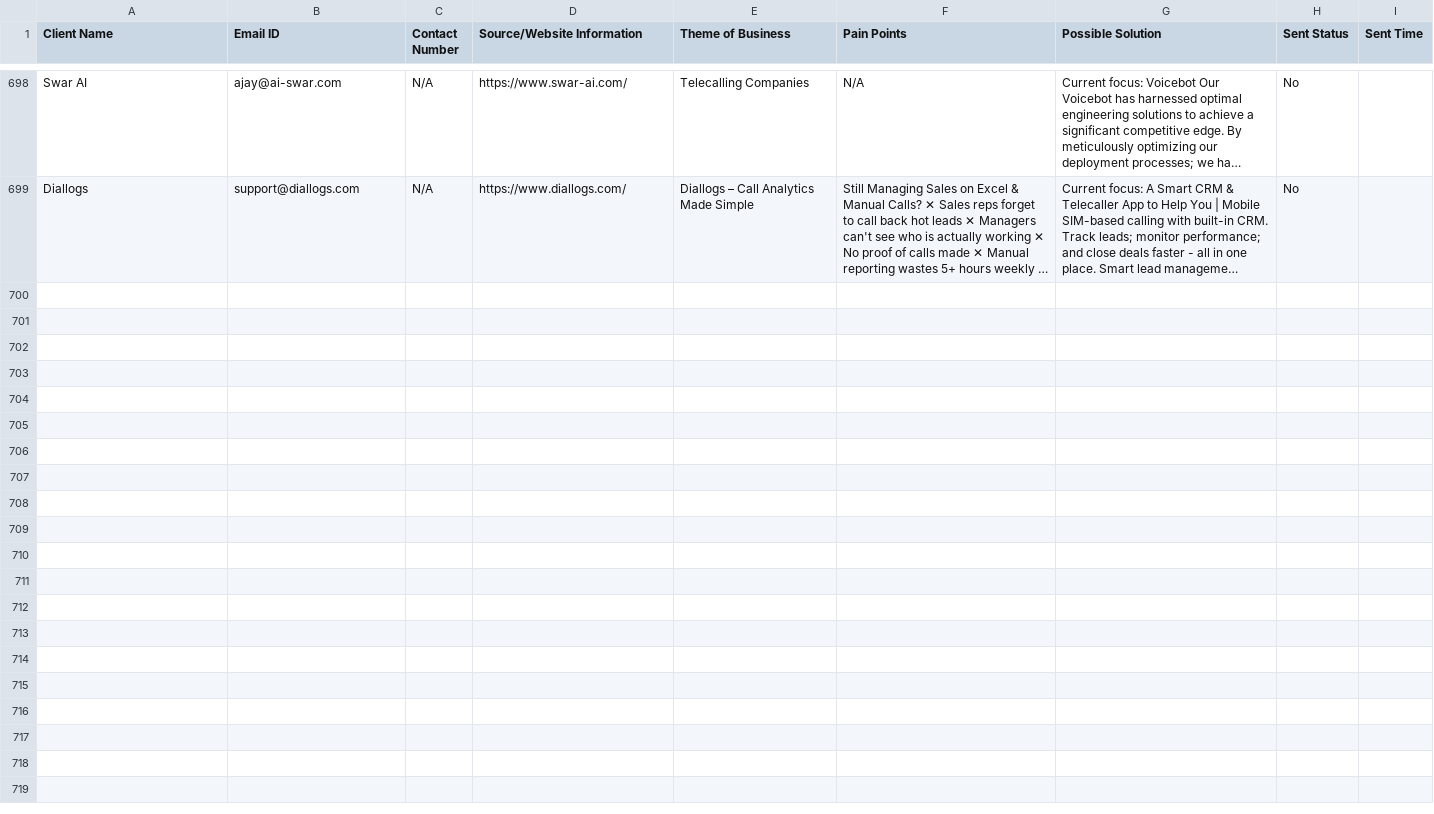
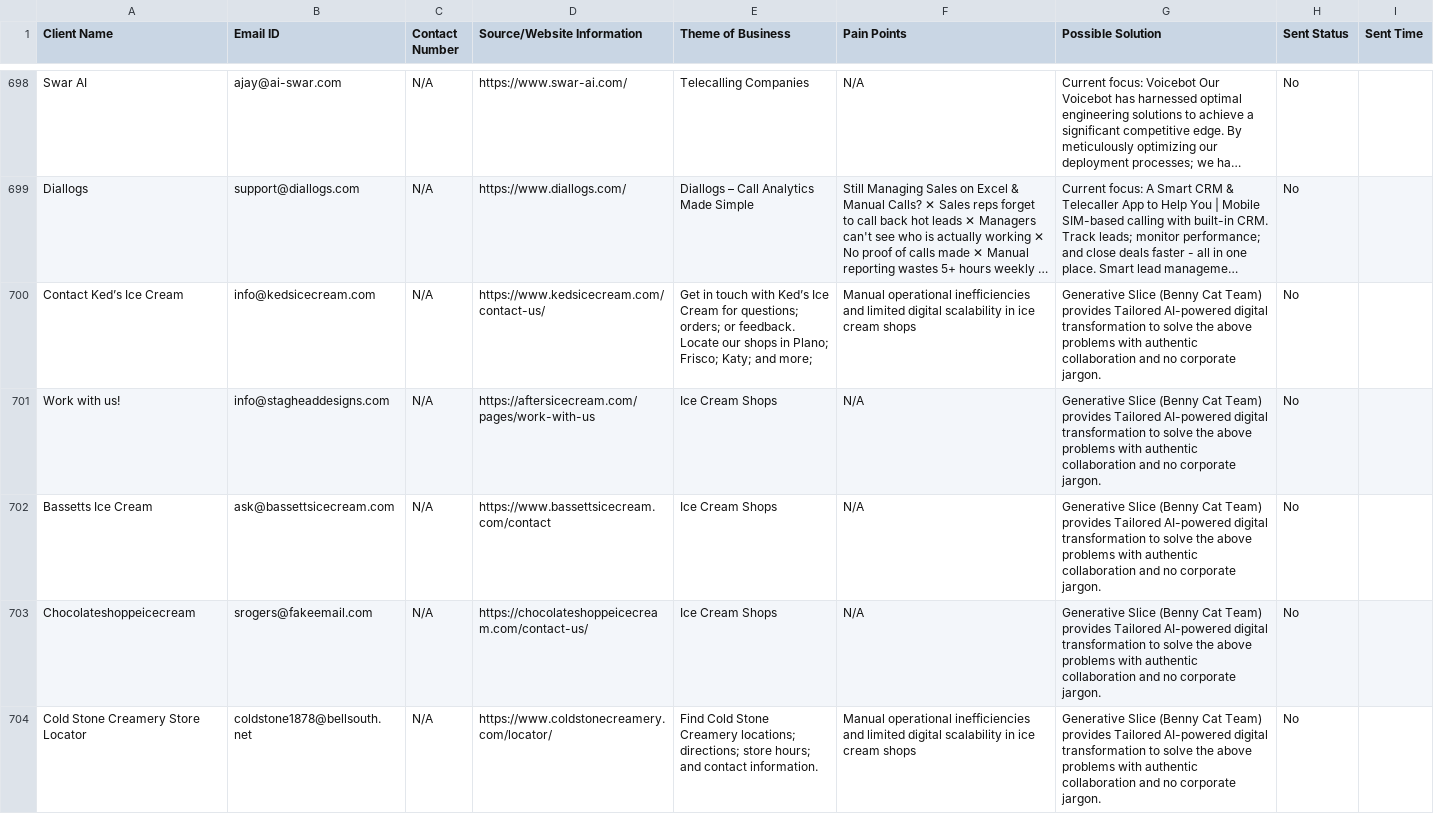
Before and after one commit to A-Generative-Slice/LeadPitch, a CSV file: clients.csv, drawn as a sheet; only a part is shown, gaps mark what is left out; long unchanged cells end in …; the diff names each change by its address in the sheet, - before the commit and + after, or states it on an @@ line.

Commit message:
Cloud Update: 2026-02-26 02:58:01 [skip ci]

```diff
--- a/clients.csv
+++ b/clients.csv
+row 700: Contact Ked’s Ice Cream | info@kedsicecream.com | N/A | https://www.kedsicecream.com/contact-us/ | Get in touch with Ked’s Ice Cream for questions; orders; or feedback. Locate our shops in Plano; Frisco; Katy; and more; | Manual operational inefficiencies and limited digital scalability in ice cream shops | Generative Slice (Benny Cat Team) provides Tailored AI-powered digital transformation to solve the above problems with authentic collaboration and no corporate jargon. | No
+row 701: Work with us! | info@stagheaddesigns.com | N/A | https://aftersicecream.com/pages/work-with-us | Ice Cream Shops | N/A | Generative Slice (Benny Cat Team) provides Tailored AI-powered digital transformation to solve the above problems with authentic collaboration and no corporate jargon. | No
+row 702: Bassetts Ice Cream | ask@bassettsicecream.com | N/A | https://www.bassettsicecream.com/contact | Ice Cream Shops | N/A | Generative Slice (Benny Cat Team) provides Tailored AI-powered digital transformation to solve the above problems with authentic collaboration and no corporate jargon. | No
+row 703: Chocolateshoppeicecream | srogers@fakeemail.com | N/A | https://chocolateshoppeicecream.com/contact-us/ | Ice Cream Shops | N/A | Generative Slice (Benny Cat Team) provides Tailored AI-powered digital transformation to solve the above problems with authentic collaboration and no corporate jargon. | No
+row 704: Cold Stone Creamery Store Locator | coldstone1878@bellsouth.net | N/A | https://www.coldstonecreamery.com/locator/ | Find Cold Stone Creamery locations; directions; store hours; and contact information. | Manual operational inefficiencies and limited digital scalability in ice cream shops | Generative Slice (Benny Cat Team) provides Tailored AI-powered digital transformation to solve the above problems with authentic collaboration and no corporate jargon. | No
```
